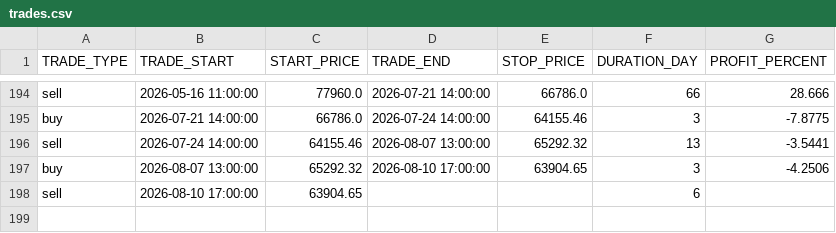
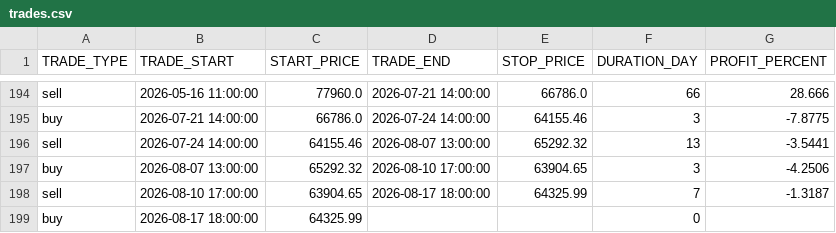
Before and after one commit to Alperenlcr/trade_bot_results, a CSV file: data/tables/trades.csv, drawn as a sheet; only a part is shown, gaps mark what is left out.

```diff
--- a/data/tables/trades.csv
+++ b/data/tables/trades.csv
@@ -197,2 +197,3 @@ sell,2026-07-24 14:00:00,64155.46,2026-08-07 13:00:00,65292.32,13,-3.5441
 buy,2026-08-07 13:00:00,65292.32,2026-08-10 17:00:00,63904.65,3,-4.2506
-sell,2026-08-10 17:00:00,63904.65,,,6,
+sell,2026-08-10 17:00:00,63904.65,2026-08-17 18:00:00,64325.99,7,-1.3187
+buy,2026-08-17 18:00:00,64325.99,,,0,
```
Also changed, not shown: data/tables/3m.csv, data/tables/3y.csv, 8 other files.
